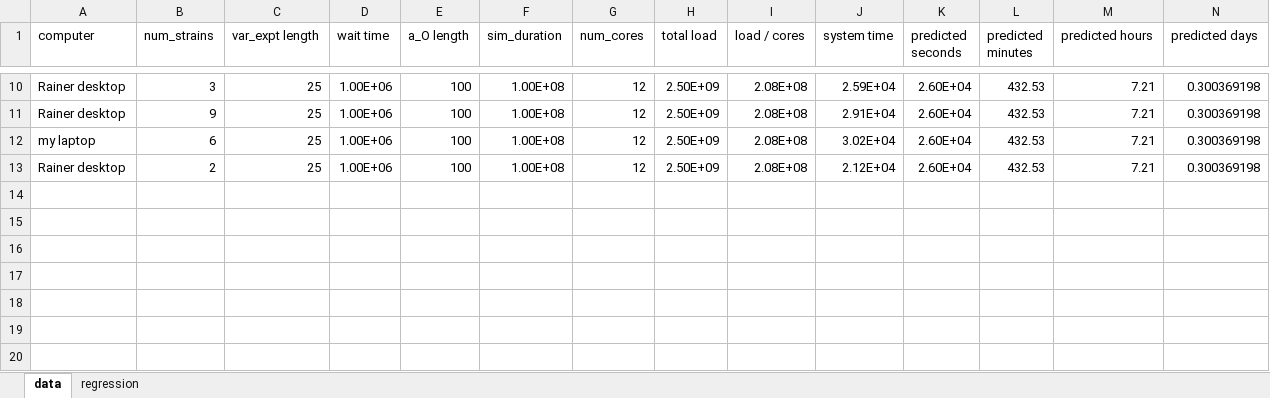
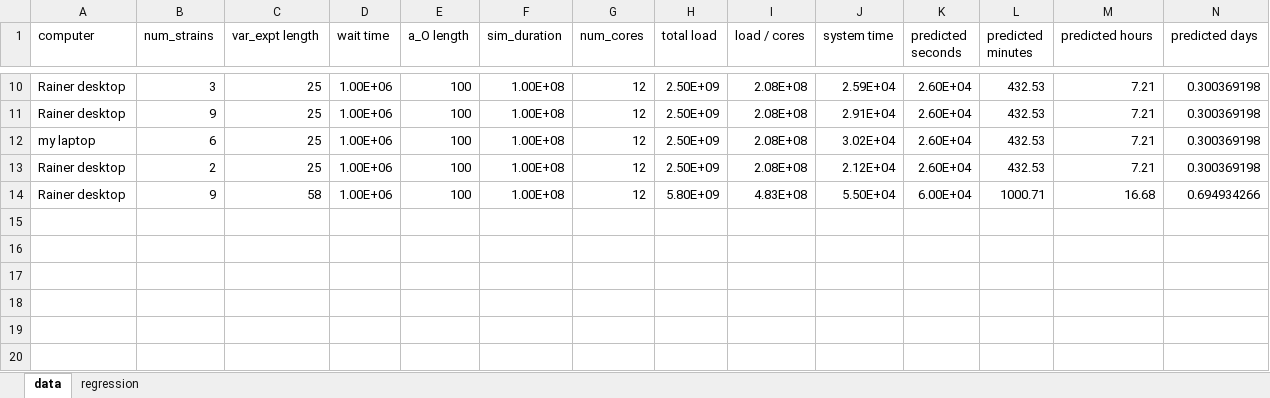
Before and after one commit to UZH-PEG/diversity_envresp1, an Excel workbook: experiments/0_ss_finding/time_required.xlsx, sheet data, drawn as a sheet; only a part is shown, gaps mark what is left out; values as stored, in another font and other column widths than the file's, no borders; charts and pictures not drawn; rows hold the shown columns only; the diff names each change by its address in the sheet, - before the commit and + after, or states it on an @@ line.

```diff
--- a/experiments/0_ss_finding/time_required.xlsx (sheet data)
+++ b/experiments/0_ss_finding/time_required.xlsx (sheet data)
-row 14: (empty)
+row 14: Rainer desktop | 9 | 58 | 1.00E+06 | 100 | 1.00E+08 | 12 | 5.80E+09 | 4.83E+08 | 5.50E+04 | 6.00E+04 | 1000.71 | 16.68 | 0.694934266
```
Also changed, not shown: charts or pictures, 9 other files.
